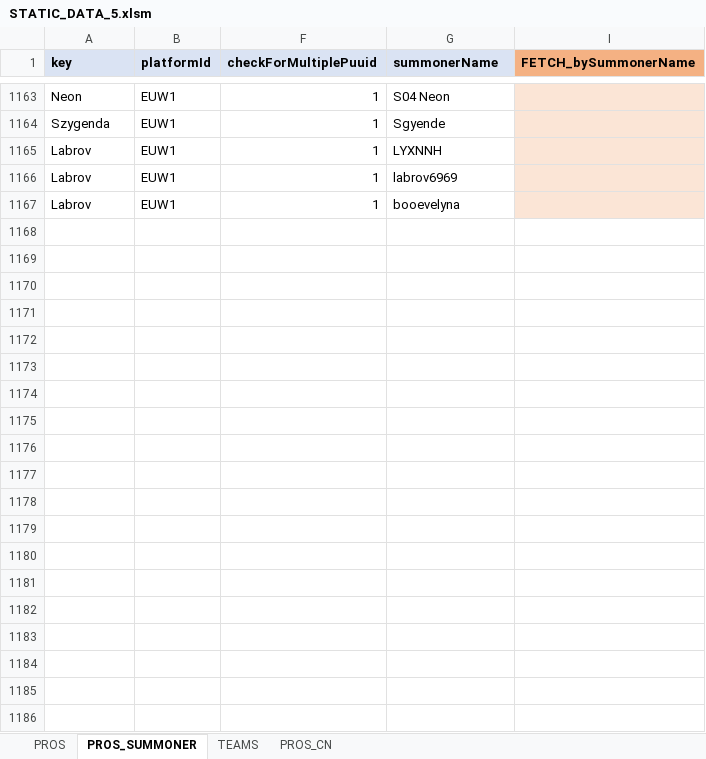
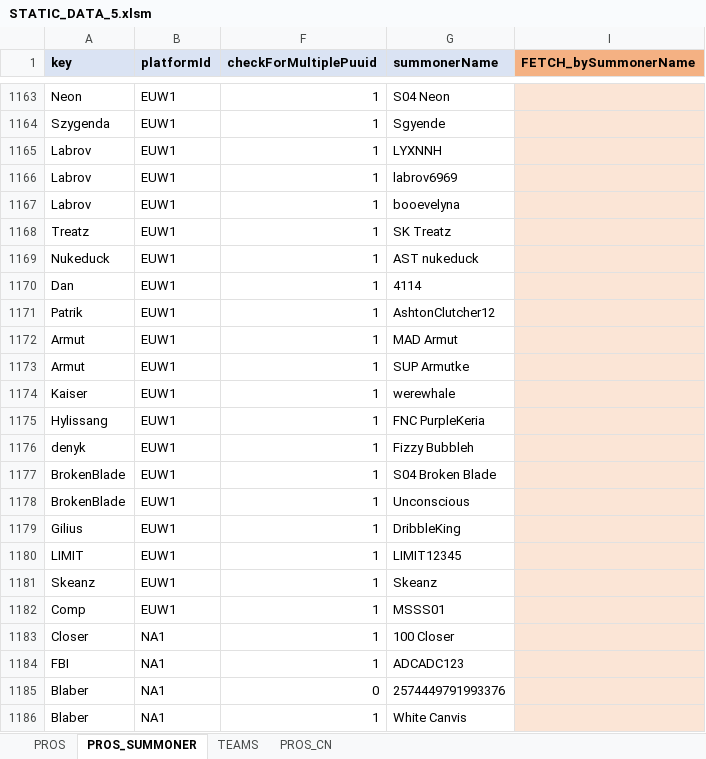
Before and after one commit to hk86/lolvvv-assets, an Excel workbook: private/STATIC_DATA_5.xlsm, sheet PROS_SUMMONER, drawn as a sheet; only a part is shown, gaps mark what is left out; values as stored, in another font and other column widths than the file's, no borders; conditional formats not drawn; the diff covers the shown part only; the diff names each change by its address in the sheet, - before the commit and + after, or states it on an @@ line.

```diff
--- a/private/STATIC_DATA_5.xlsm (sheet PROS_SUMMONER)
+++ b/private/STATIC_DATA_5.xlsm (sheet PROS_SUMMONER)
+row 1168: Treatz | EUW1 | 1 | SK Treatz
+row 1169: Nukeduck | EUW1 | 1 | AST nukeduck
+row 1170: Dan | EUW1 | 1 | 4114
+row 1171: Patrik | EUW1 | 1 | AshtonClutcher12
+row 1172: Armut | EUW1 | 1 | MAD Armut
+row 1173: Armut | EUW1 | 1 | SUP Armutke
+row 1174: Kaiser | EUW1 | 1 | werewhale
+row 1175: Hylissang | EUW1 | 1 | FNC PurpleKeria
+row 1176: denyk | EUW1 | 1 | Fizzy Bubbleh
+row 1177: BrokenBlade | EUW1 | 1 | S04 Broken Blade
+row 1178: BrokenBlade | EUW1 | 1 | Unconscious
+row 1179: Gilius | EUW1 | 1 | DribbleKing
+row 1180: LIMIT | EUW1 | 1 | LIMIT12345
+row 1181: Skeanz | EUW1 | 1 | Skeanz
+row 1182: Comp | EUW1 | 1 | MSSS01
+row 1183: Closer | NA1 | 1 | 100 Closer
+row 1184: FBI | NA1 | 1 | ADCADC123
+row 1185: Blaber | NA1 | 0 | 2574449791993376
+row 1186: Blaber | NA1 | 1 | White Canvis
```
Also changed, not shown: 25 added rows elsewhere in this sheet, sheet PROS, hidden cells, 4 other files.
